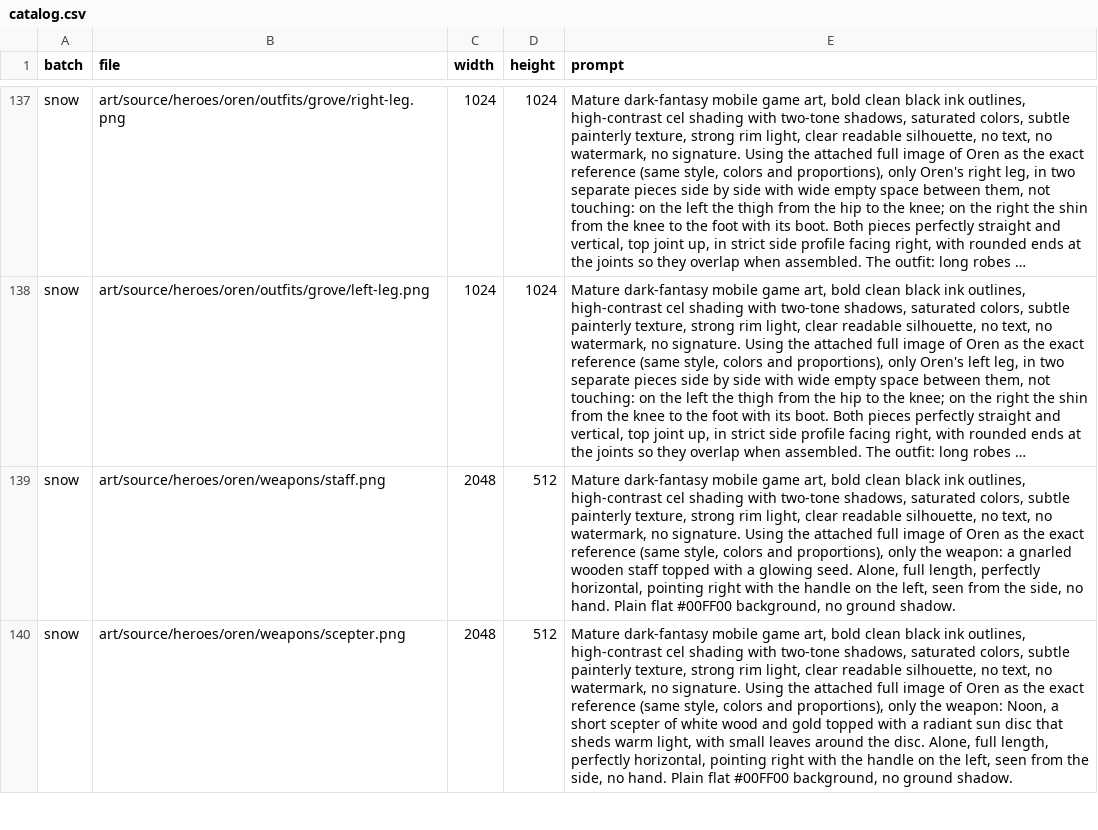
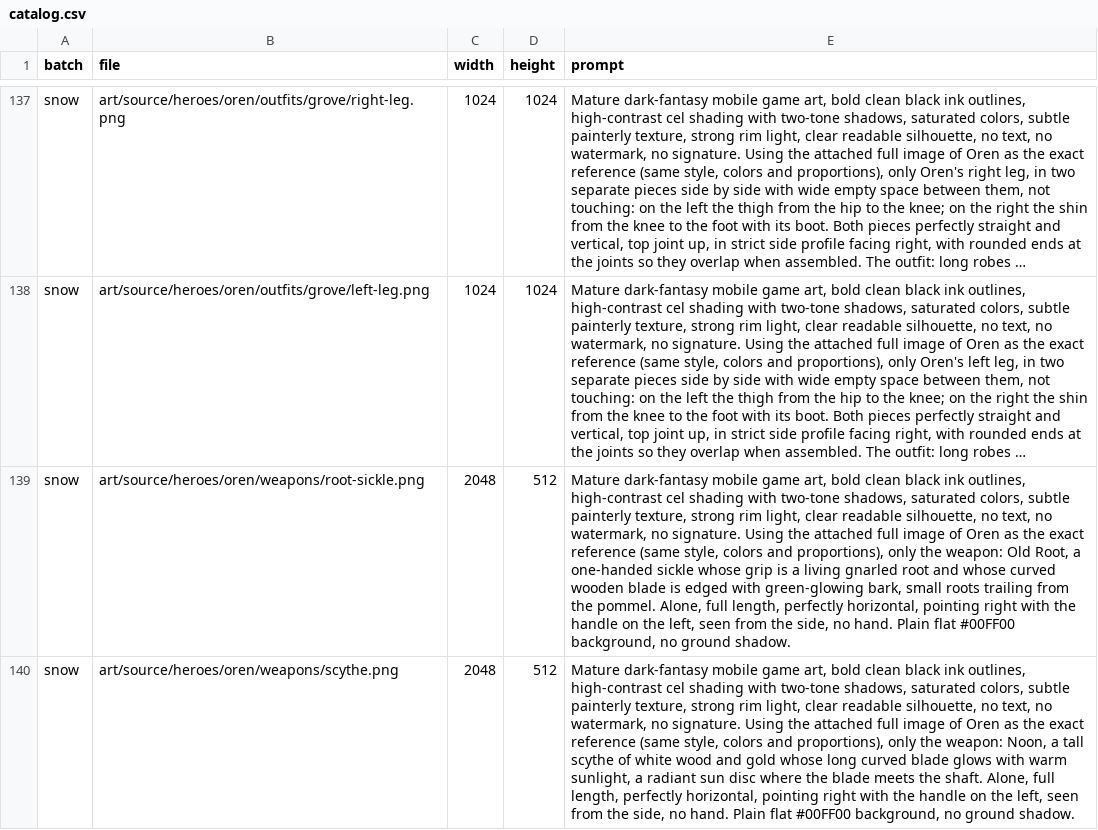
Before and after one commit to luismanuelamengual/neogroup-crisol, a CSV file: art/catalog.csv, drawn as a sheet; only a part is shown, gaps mark what is left out; long unchanged cells end in …; the diff covers the shown part only; the diff names each change by its address in the sheet, - before the commit and + after, or states it on an @@ line.

Commit message:
Distinct weapons per hero

```diff
--- a/art/catalog.csv
+++ b/art/catalog.csv
-B139 (file): art/source/heroes/oren/weapons/staff.png
+B139 (file): art/source/heroes/oren/weapons/root-sickle.png
-E139 (prompt): …the weapon: a gnarled wooden staff topped with a glowing seed. Alone, full…
+E139 (prompt): …the weapon: Old Root, a one-handed sickle whose grip is a living gnarled root and whose curved wooden blade is edged with green-glowing bark, small roots trailing from the pommel. Alone, full…
-B140 (file): art/source/heroes/oren/weapons/scepter.png
+B140 (file): art/source/heroes/oren/weapons/scythe.png
-E140 (prompt): …Noon, a short scepter of white wood and gold topped with a radiant sun disc that sheds warm light, with small leaves around the disc. Alone, full…
+E140 (prompt): …Noon, a tall scythe of white wood and gold whose long curved blade glows with warm sunlight, a radiant sun disc where the blade meets the shaft. Alone, full…
```
Also changed, not shown: 11 edited cells elsewhere in this file, 12 other files.
